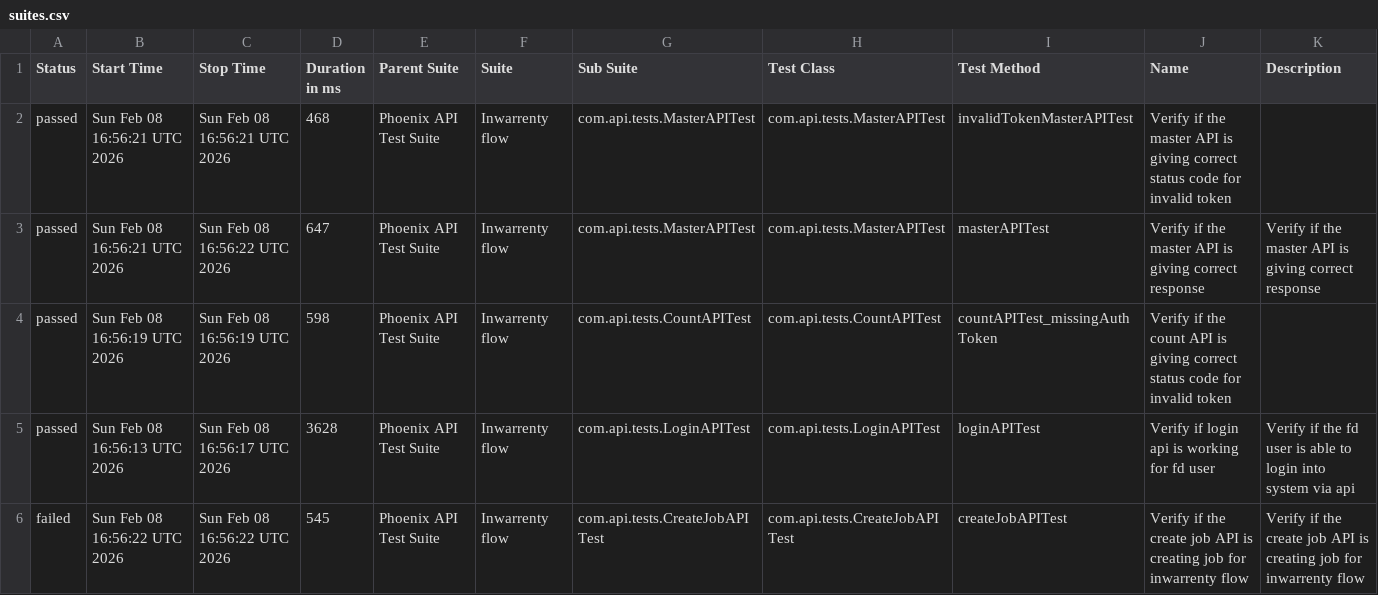
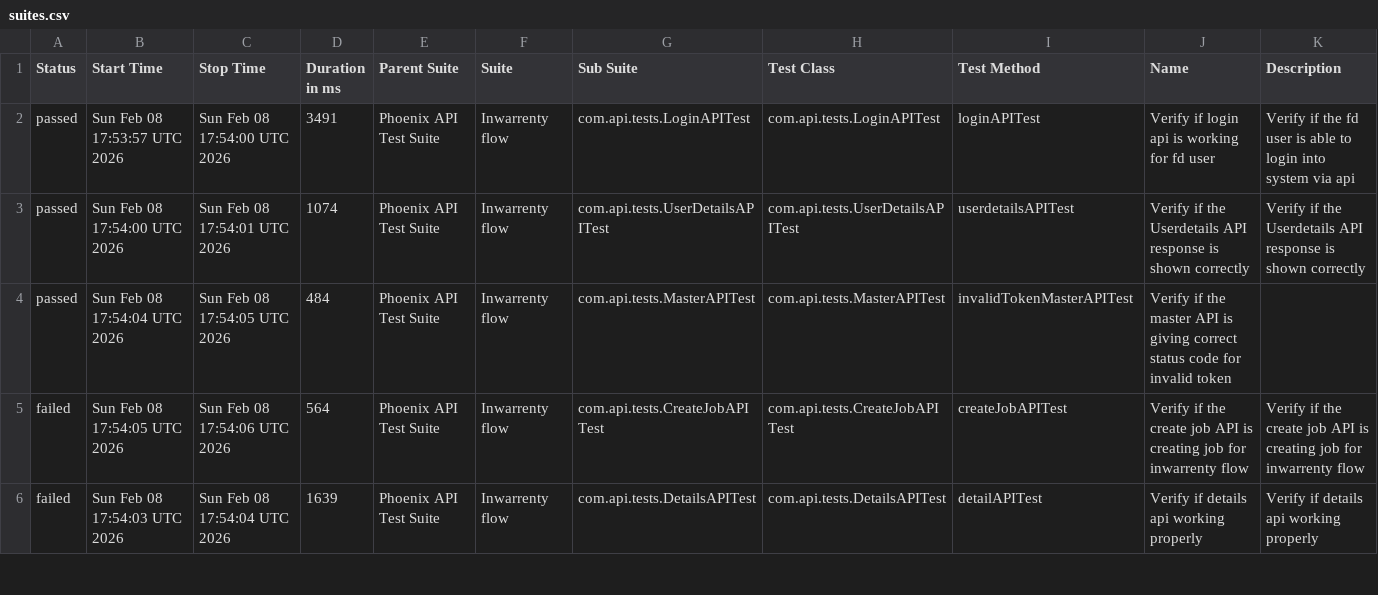
Before and after one commit to AbhijitNaik05/PhoenixTestAutomationFramework, a CSV file: data/suites.csv, drawn as a sheet; only a part is shown; the diff covers the shown part only.

```diff
--- a/data/suites.csv
+++ b/data/suites.csv
@@ -1,6 +1,6 @@
 "Status","Start Time","Stop Time","Duration in ms","Parent Suite","Suite","Sub Suite","Test Class","Test Method","Name","Description"
-"passed","Sun Feb 08 16:56:21 UTC 2026","Sun Feb 08 16:56:21 UTC 2026","468","Phoenix API Test Suite","Inwarrenty flow","com.api.tests.MasterAPITest","com.api.tests.MasterAPITest","invalidTokenMasterAPITest","Verify if the master API is giving correct status code for invalid token",""
-"passed","Sun Feb 08 16:56:21 UTC 2026","Sun Feb 08 16:56:22 UTC 2026","647","Phoenix API Test Suite","Inwarrenty flow","com.api.tests.MasterAPITest","com.api.tests.MasterAPITest","masterAPITest","Verify if the master API is giving correct response","Verify if the master API is giving correct response"
-"passed","Sun Feb 08 16:56:19 UTC 2026","Sun Feb 08 16:56:19 UTC 2026","598","Phoenix API Test Suite","Inwarrenty flow","com.api.tests.CountAPITest","com.api.tests.CountAPITest","countAPITest_missingAuthToken","Verify if the count API is giving correct status code for invalid token",""
-"passed","Sun Feb 08 16:56:13 UTC 2026","Sun Feb 08 16:56:17 UTC 2026","3628","Phoenix API Test Suite","Inwarrenty flow","com.api.tests.LoginAPITest","com.api.tests.LoginAPITest","loginAPITest","Verify if login api is working for fd user","Verify if the fd user is able to login into system via api"
-"failed","Sun Feb 08 16:56:22 UTC 2026","Sun Feb 08 16:56:22 UTC 2026","545","Phoenix API Test Suite","Inwarrenty flow","com.api.tests.CreateJobAPITest","com.api.tests.CreateJobAPITest","createJobAPITest","Verify if the create job API is creating job for inwarrenty flow","Verify if the create job API is creating job for inwarrenty flow"
+"passed","Sun Feb 08 17:53:57 UTC 2026","Sun Feb 08 17:54:00 UTC 2026","3491","Phoenix API Test Suite","Inwarrenty flow","com.api.tests.LoginAPITest","com.api.tests.LoginAPITest","loginAPITest","Verify if login api is working for fd user","Verify if the fd user is able to login into system via api"
+"passed","Sun Feb 08 17:54:00 UTC 2026","Sun Feb 08 17:54:01 UTC 2026","1074","Phoenix API Test Suite","Inwarrenty flow","com.api.tests.UserDetailsAPITest","com.api.tests.UserDetailsAPITest","userdetailsAPITest","Verify if the Userdetails API response is shown correctly","Verify if the Userdetails API response is shown correctly"
+"passed","Sun Feb 08 17:54:04 UTC 2026","Sun Feb 08 17:54:05 UTC 2026","484","Phoenix API Test Suite","Inwarrenty flow","com.api.tests.MasterAPITest","com.api.tests.MasterAPITest","invalidTokenMasterAPITest","Verify if the master API is giving correct status code for invalid token",""
+"failed","Sun Feb 08 17:54:05 UTC 2026","Sun Feb 08 17:54:06 UTC 2026","564","Phoenix API Test Suite","Inwarrenty flow","com.api.tests.CreateJobAPITest","com.api.tests.CreateJobAPITest","createJobAPITest","Verify if the create job API is creating job for inwarrenty flow","Verify if the create job API is creating job for inwarrenty flow"
+"failed","Sun Feb 08 17:54:03 UTC 2026","Sun Feb 08 17:54:04 UTC 2026","1639","Phoenix API Test Suite","Inwarrenty flow","com.api.tests.DetailsAPITest","com.api.tests.DetailsAPITest","detailAPITest","Verify if details api working properly","Verify if details api working properly"
```
Also changed, not shown: 1 added row, 1 removed row and 11 edited cells elsewhere in this file, data/behaviors.csv, 50 other files.
